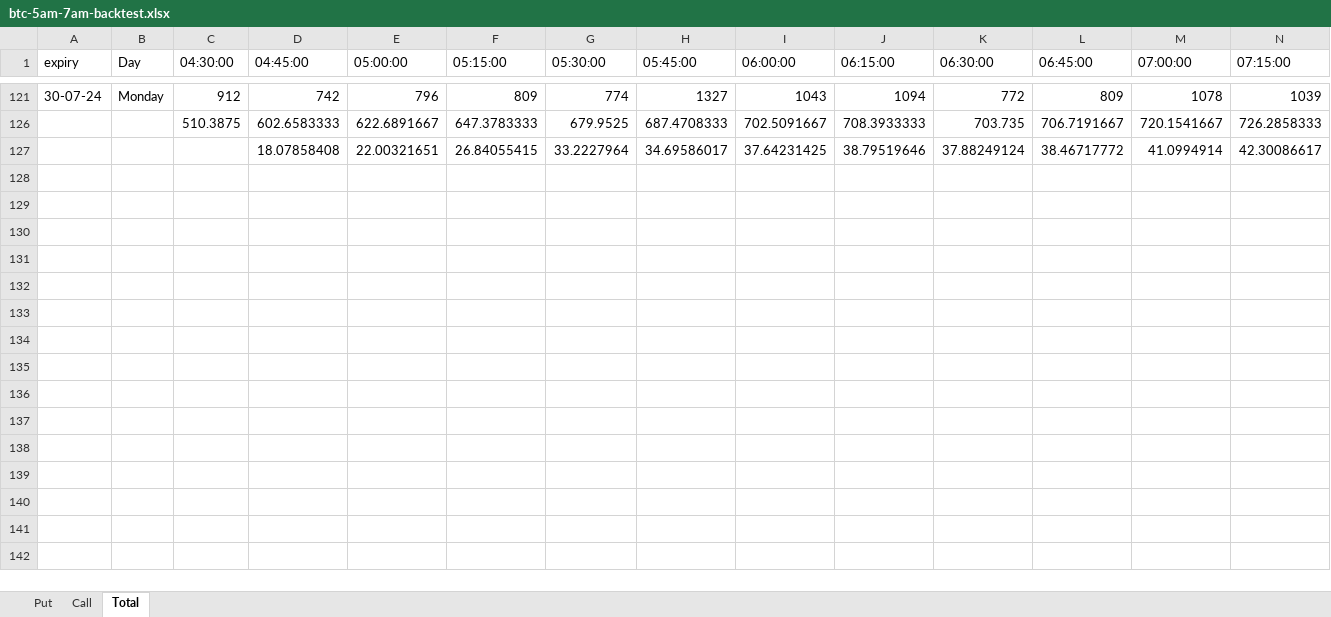
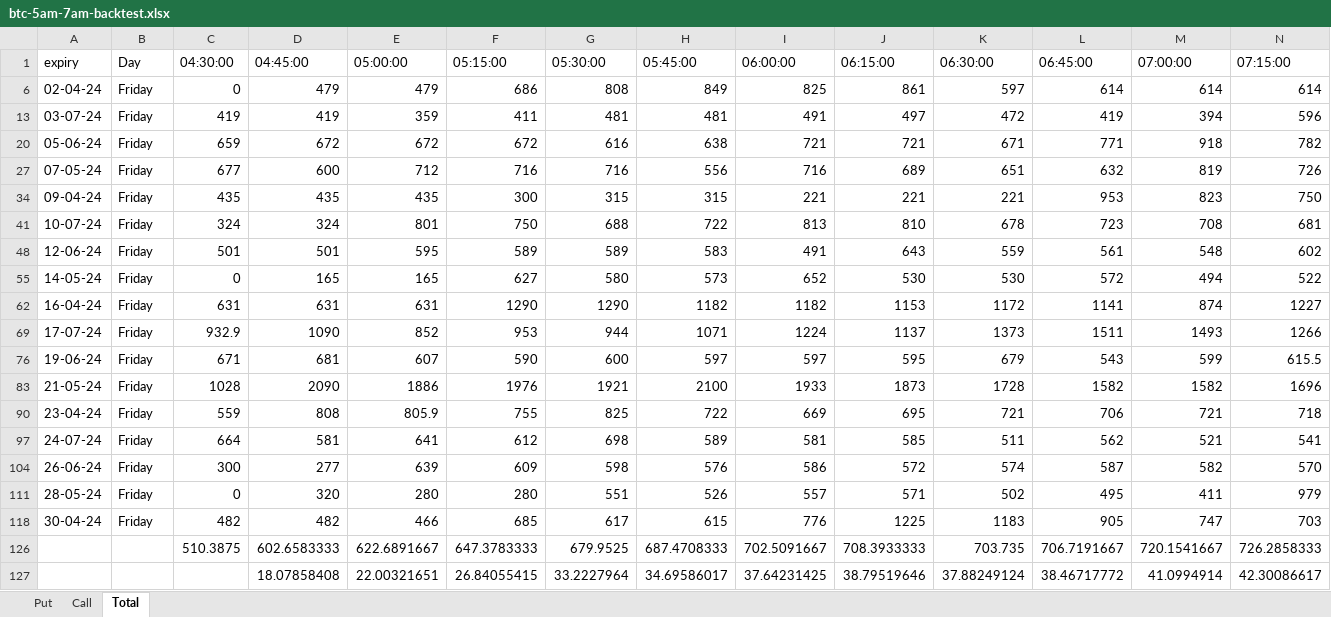
Before and after one commit to prabhatdubey670/fullstack_trading_backtesting, an Excel workbook: server/data/btc-5am-7am-backtest.xlsx, sheet Total, drawn as a sheet; only a part is shown, gaps mark what is left out; values as stored, in another font and other column widths than the file's, no borders; conditional formats not drawn; removed rows and columns are numbered as before the commit, all else as after; rows hold the shown columns only; the diff covers the shown part only; the diff names each change by its address in the sheet, - before the commit and + after, or states it on an @@ line.

```diff
--- a/server/data/btc-5am-7am-backtest.xlsx (sheet Total)
+++ b/server/data/btc-5am-7am-backtest.xlsx (sheet Total)
@@ row 121 hidden: 30-07-24 | Monday | 912 | 742 | 796 | 809 | 774 | 1327 | 1043 | 1094 | 772 | 809 | 1078 | 1039 @@
@@ row 6 unhidden: 02-04-24 | Friday | 0 | 479 | 479 | 686 | 808 | 849 | 825 | 861 | 597 | 614 | 614 | 614 @@
@@ row 13 unhidden: 03-07-24 | Friday | 419 | 419 | 359 | 411 | 481 | 481 | 491 | 497 | 472 | 419 | 394 | 596 @@
@@ row 20 unhidden: 05-06-24 | Friday | 659 | 672 | 672 | 672 | 616 | 638 | 721 | 721 | 671 | 771 | 918 | 782 @@
@@ row 27 unhidden: 07-05-24 | Friday | 677 | 600 | 712 | 716 | 716 | 556 | 716 | 689 | 651 | 632 | 819 | 726 @@
@@ row 34 unhidden: 09-04-24 | Friday | 435 | 435 | 435 | 300 | 315 | 315 | 221 | 221 | 221 | 953 | 823 | 750 @@
@@ row 41 unhidden: 10-07-24 | Friday | 324 | 324 | 801 | 750 | 688 | 722 | 813 | 810 | 678 | 723 | 708 | 681 @@
@@ row 48 unhidden: 12-06-24 | Friday | 501 | 501 | 595 | 589 | 589 | 583 | 491 | 643 | 559 | 561 | 548 | 602 @@
@@ row 55 unhidden: 14-05-24 | Friday | 0 | 165 | 165 | 627 | 580 | 573 | 652 | 530 | 530 | 572 | 494 | 522 @@
@@ row 62 unhidden: 16-04-24 | Friday | 631 | 631 | 631 | 1290 | 1290 | 1182 | 1182 | 1153 | 1172 | 1141 | 874 | 1227 @@
@@ row 69 unhidden: 17-07-24 | Friday | 932.9 | 1090 | 852 | 953 | 944 | 1071 | 1224 | 1137 | 1373 | 1511 | 1493 | 1266 @@
@@ row 76 unhidden: 19-06-24 | Friday | 671 | 681 | 607 | 590 | 600 | 597 | 597 | 595 | 679 | 543 | 599 | 615.5 @@
@@ row 83 unhidden: 21-05-24 | Friday | 1028 | 2090 | 1886 | 1976 | 1921 | 2100 | 1933 | 1873 | 1728 | 1582 | 1582 | 1696 @@
@@ row 90 unhidden: 23-04-24 | Friday | 559 | 808 | 805.9 | 755 | 825 | 722 | 669 | 695 | 721 | 706 | 721 | 718 @@
@@ row 97 unhidden: 24-07-24 | Friday | 664 | 581 | 641 | 612 | 698 | 589 | 581 | 585 | 511 | 562 | 521 | 541 @@
@@ row 104 unhidden: 26-06-24 | Friday | 300 | 277 | 639 | 609 | 598 | 576 | 586 | 572 | 574 | 587 | 582 | 570 @@
@@ row 111 unhidden: 28-05-24 | Friday | 0 | 320 | 280 | 280 | 551 | 526 | 557 | 571 | 502 | 495 | 411 | 979 @@
@@ row 118 unhidden: 30-04-24 | Friday | 482 | 482 | 466 | 685 | 617 | 615 | 776 | 1225 | 1183 | 905 | 747 | 703 @@
```
Also changed, not shown: 17 hidden or unhidden rows elsewhere in this sheet, server/data/btc-9pm-9am-backtest.xlsx, server/data/historical_data_btc.xlsx, 3 other files.
